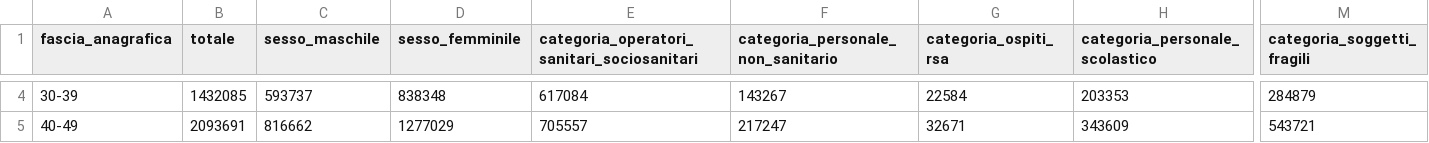
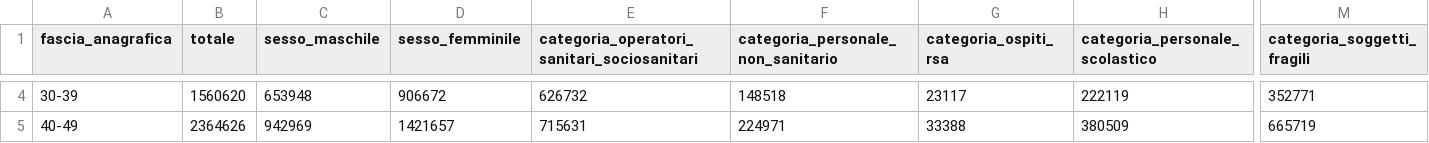
Before and after one commit to L1nk3N/dati-covid, a CSV file: dati/anagrafica-vaccini-summary-latest.csv, drawn as a sheet; only a part is shown, gaps mark what is left out; the diff covers the shown part only; the diff names each change by its address in the sheet, - before the commit and + after, or states it on an @@ line.

```diff
--- a/dati/anagrafica-vaccini-summary-latest.csv
+++ b/dati/anagrafica-vaccini-summary-latest.csv
-B4 (totale): 1432085
+B4 (totale): 1560620
-C4 (sesso_maschile): 593737
+C4 (sesso_maschile): 653948
-D4 (sesso_femminile): 838348
+D4 (sesso_femminile): 906672
-E4: 617084
+E4: 626732
-F4: 143267
+F4: 148518
-G4 (categoria_ospiti_rsa): 22584
+G4 (categoria_ospiti_rsa): 23117
-H4 (categoria_personale_scolastico): 203353
+H4 (categoria_personale_scolastico): 222119
-M4 (categoria_soggetti_fragili): 284879
+M4 (categoria_soggetti_fragili): 352771
-B5 (totale): 2093691
+B5 (totale): 2364626
-C5 (sesso_maschile): 816662
+C5 (sesso_maschile): 942969
-D5 (sesso_femminile): 1277029
+D5 (sesso_femminile): 1421657
-E5: 705557
+E5: 715631
-F5: 217247
+F5: 224971
-G5 (categoria_ospiti_rsa): 32671
+G5 (categoria_ospiti_rsa): 33388
-H5 (categoria_personale_scolastico): 343609
+H5 (categoria_personale_scolastico): 380509
-M5 (categoria_soggetti_fragili): 543721
+M5 (categoria_soggetti_fragili): 665719
```
Also changed, not shown: 106 edited cells elsewhere in this file, dati/consegne-vaccini-latest.csv, dati/punti-somministrazione-tipologia.csv, 9 other files.
